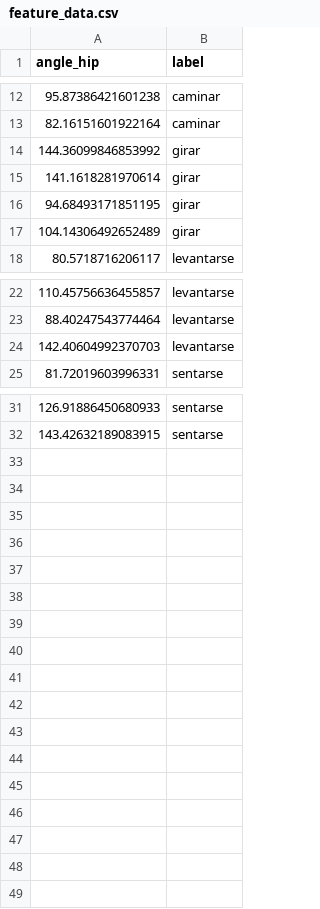
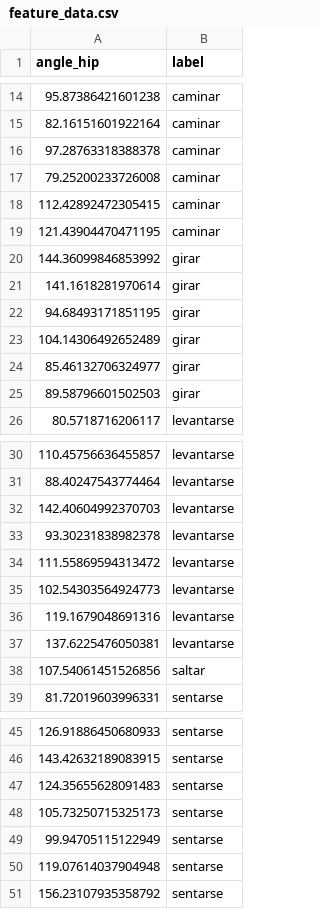
Before and after one commit to gerson05/Inteligencia-Artificial, a CSV file: data/annotated_data/feature_data.csv, drawn as a sheet; only a part is shown, gaps mark what is left out; the diff covers the shown part only; the diff names each change by its address in the sheet, - before the commit and + after, or states it on an @@ line.

```diff
--- a/data/annotated_data/feature_data.csv
+++ b/data/annotated_data/feature_data.csv
+row 16: 97.28763318388378 | caminar
+row 17: 79.25200233726008 | caminar
+row 18: 112.42892472305415 | caminar
+row 19: 121.43904470471195 | caminar
+row 24: 85.46132706324977 | girar
+row 25: 89.58796601502503 | girar
+row 33: 93.30231838982378 | levantarse
+row 34: 111.55869594313472 | levantarse
+row 35: 102.54303564924773 | levantarse
+row 36: 119.1679048691316 | levantarse
+row 37: 137.6225476050381 | levantarse
+row 38: 107.54061451526856 | saltar
+row 47: 124.35655628091483 | sentarse
+row 48: 105.73250715325173 | sentarse
+row 49: 99.94705115122949 | sentarse
+row 50: 119.07614037904948 | sentarse
+row 51: 156.23107935358792 | sentarse
```
Also changed, not shown: 2 added rows elsewhere in this file, 20 other files.
